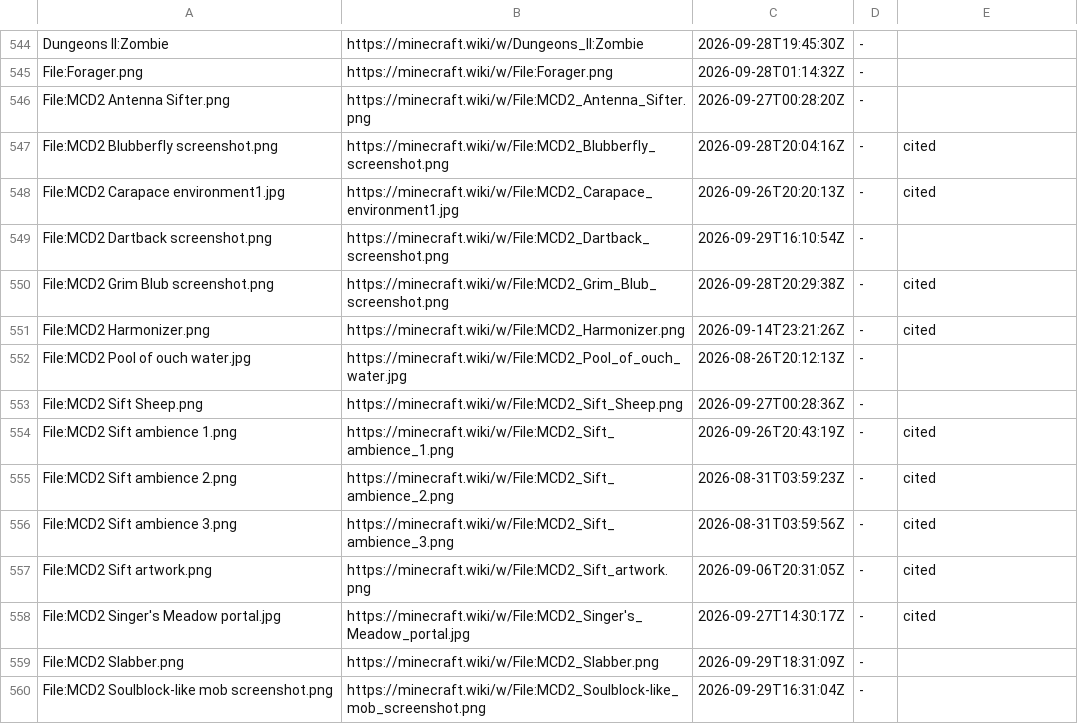
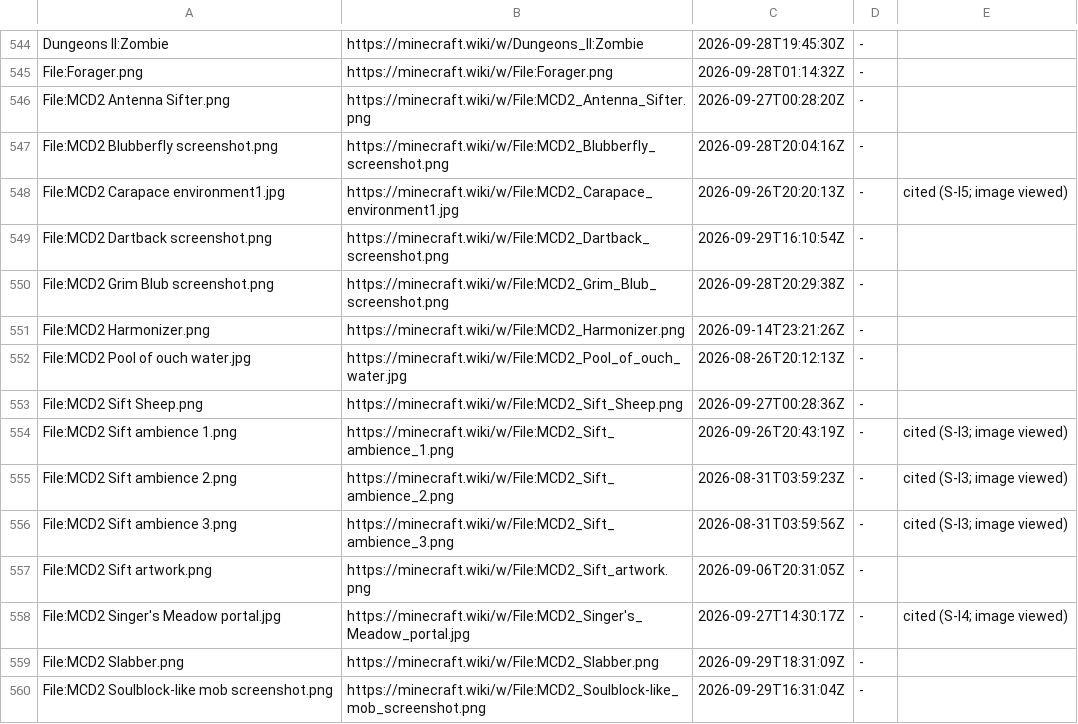
Before and after one commit to Skisisksiskskskss/Trapisque, a TSV file: docs/research/wiki_pages_2026-09-30.tsv, drawn as a sheet; only a part is shown, gaps mark what is left out; the diff covers the shown part only.

```diff
--- a/docs/research/wiki_pages_2026-09-30.tsv
+++ b/docs/research/wiki_pages_2026-09-30.tsv
@@ -546,14 +546,14 @@ File:Forager.png	https://minecraft.wiki/w/File:Forager.png	2026-09-28T01:14:32Z
 File:MCD2 Antenna Sifter.png	https://minecraft.wiki/w/File:MCD2_Antenna_Sifter.png	2026-09-27T00:28:20Z	-	
-File:MCD2 Blubberfly screenshot.png	https://minecraft.wiki/w/File:MCD2_Blubberfly_screenshot.png	2026-09-28T20:04:16Z	-	cited
-File:MCD2 Carapace environment1.jpg	https://minecraft.wiki/w/File:MCD2_Carapace_environment1.jpg	2026-09-26T20:20:13Z	-	cited
+File:MCD2 Blubberfly screenshot.png	https://minecraft.wiki/w/File:MCD2_Blubberfly_screenshot.png	2026-09-28T20:04:16Z	-	
+File:MCD2 Carapace environment1.jpg	https://minecraft.wiki/w/File:MCD2_Carapace_environment1.jpg	2026-09-26T20:20:13Z	-	cited (S-I5; image viewed)
 File:MCD2 Dartback screenshot.png	https://minecraft.wiki/w/File:MCD2_Dartback_screenshot.png	2026-09-29T16:10:54Z	-	
-File:MCD2 Grim Blub screenshot.png	https://minecraft.wiki/w/File:MCD2_Grim_Blub_screenshot.png	2026-09-28T20:29:38Z	-	cited
-File:MCD2 Harmonizer.png	https://minecraft.wiki/w/File:MCD2_Harmonizer.png	2026-09-14T23:21:26Z	-	cited
+File:MCD2 Grim Blub screenshot.png	https://minecraft.wiki/w/File:MCD2_Grim_Blub_screenshot.png	2026-09-28T20:29:38Z	-	
+File:MCD2 Harmonizer.png	https://minecraft.wiki/w/File:MCD2_Harmonizer.png	2026-09-14T23:21:26Z	-	
 File:MCD2 Pool of ouch water.jpg	https://minecraft.wiki/w/File:MCD2_Pool_of_ouch_water.jpg	2026-08-26T20:12:13Z	-	
 File:MCD2 Sift Sheep.png	https://minecraft.wiki/w/File:MCD2_Sift_Sheep.png	2026-09-27T00:28:36Z	-	
-File:MCD2 Sift ambience 1.png	https://minecraft.wiki/w/File:MCD2_Sift_ambience_1.png	2026-09-26T20:43:19Z	-	cited
-File:MCD2 Sift ambience 2.png	https://minecraft.wiki/w/File:MCD2_Sift_ambience_2.png	2026-08-31T03:59:23Z	-	cited
-File:MCD2 Sift ambience 3.png	https://minecraft.wiki/w/File:MCD2_Sift_ambience_3.png	2026-08-31T03:59:56Z	-	cited
-File:MCD2 Sift artwork.png	https://minecraft.wiki/w/File:MCD2_Sift_artwork.png	2026-09-06T20:31:05Z	-	cited
-File:MCD2 Singer's Meadow portal.jpg	https://minecraft.wiki/w/File:MCD2_Singer's_Meadow_portal.jpg	2026-09-27T14:30:17Z	-	cited
+File:MCD2 Sift ambience 1.png	https://minecraft.wiki/w/File:MCD2_Sift_ambience_1.png	2026-09-26T20:43:19Z	-	cited (S-I3; image viewed)
+File:MCD2 Sift ambience 2.png	https://minecraft.wiki/w/File:MCD2_Sift_ambience_2.png	2026-08-31T03:59:23Z	-	cited (S-I3; image viewed)
+File:MCD2 Sift ambience 3.png	https://minecraft.wiki/w/File:MCD2_Sift_ambience_3.png	2026-08-31T03:59:56Z	-	cited (S-I3; image viewed)
+File:MCD2 Sift artwork.png	https://minecraft.wiki/w/File:MCD2_Sift_artwork.png	2026-09-06T20:31:05Z	-	
+File:MCD2 Singer's Meadow portal.jpg	https://minecraft.wiki/w/File:MCD2_Singer's_Meadow_portal.jpg	2026-09-27T14:30:17Z	-	cited (S-I4; image viewed)
 File:MCD2 Slabber.png	https://minecraft.wiki/w/File:MCD2_Slabber.png	2026-09-29T18:31:09Z	-	
```
Also changed, not shown: 73 edited cells elsewhere in this file, 4 other files.
